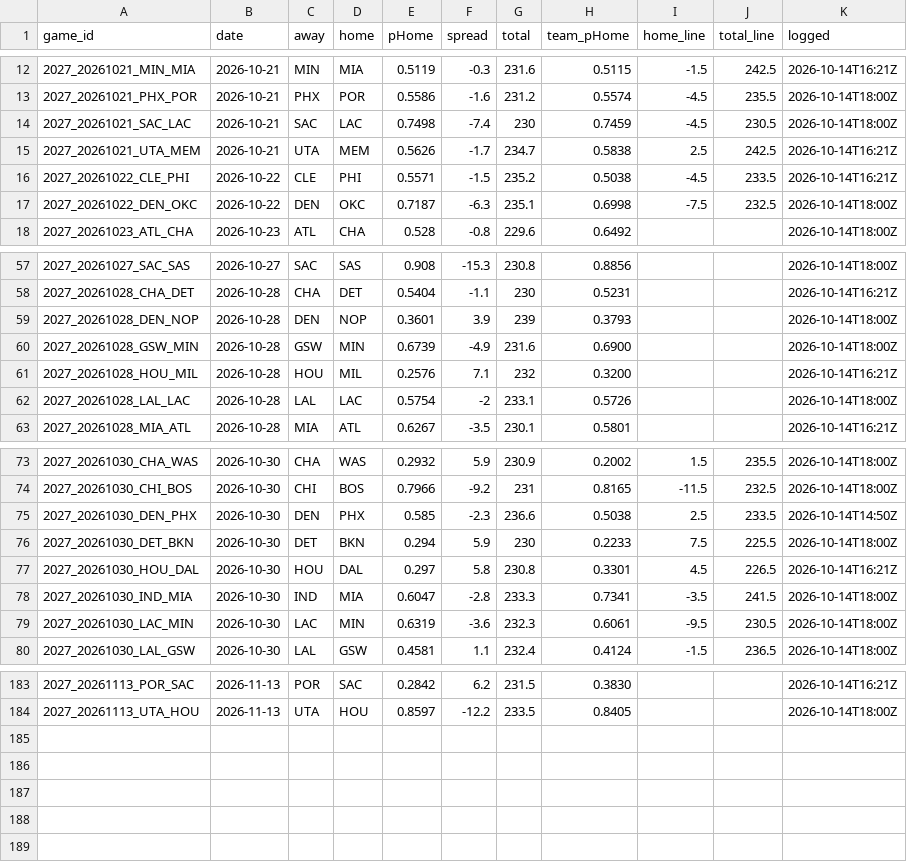
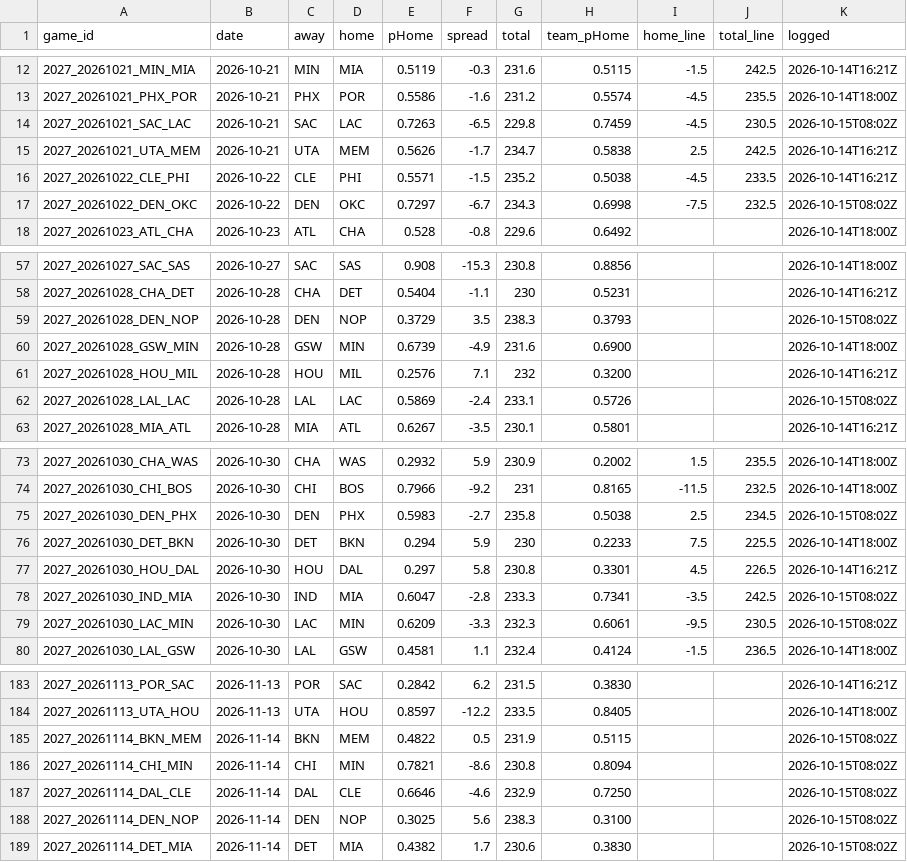
Before and after one commit to DEMON-X13/nba-hub, a CSV file: data/predictions.csv, drawn as a sheet; only a part is shown, gaps mark what is left out; the diff covers the shown part only.

```diff
--- a/data/predictions.csv
+++ b/data/predictions.csv
@@ -13,6 +13,6 @@ game_id,date,away,home,pHome,spread,total,team_pHome,home_line,total_line,logged
 2027_20261021_PHX_POR,2026-10-21,PHX,POR,0.5586,-1.6,231.2,0.5574,-4.5,235.5,2026-10-14T18:00Z
-2027_20261021_SAC_LAC,2026-10-21,SAC,LAC,0.7498,-7.4,230,0.7459,-4.5,230.5,2026-10-14T18:00Z
+2027_20261021_SAC_LAC,2026-10-21,SAC,LAC,0.7263,-6.5,229.8,0.7459,-4.5,230.5,2026-10-15T08:02Z
 2027_20261021_UTA_MEM,2026-10-21,UTA,MEM,0.5626,-1.7,234.7,0.5838,2.5,242.5,2026-10-14T16:21Z
 2027_20261022_CLE_PHI,2026-10-22,CLE,PHI,0.5571,-1.5,235.2,0.5038,-4.5,233.5,2026-10-14T16:21Z
-2027_20261022_DEN_OKC,2026-10-22,DEN,OKC,0.7187,-6.3,235.1,0.6998,-7.5,232.5,2026-10-14T18:00Z
+2027_20261022_DEN_OKC,2026-10-22,DEN,OKC,0.7297,-6.7,234.3,0.6998,-7.5,232.5,2026-10-15T08:02Z
 2027_20261023_ATL_CHA,2026-10-23,ATL,CHA,0.528,-0.8,229.6,0.6492,,,2026-10-14T18:00Z
@@ -58,6 +58,6 @@ game_id,date,away,home,pHome,spread,total,team_pHome,home_line,total_line,logged
 2027_20261028_CHA_DET,2026-10-28,CHA,DET,0.5404,-1.1,230,0.5231,,,2026-10-14T16:21Z
-2027_20261028_DEN_NOP,2026-10-28,DEN,NOP,0.3601,3.9,239,0.3793,,,2026-10-14T18:00Z
+2027_20261028_DEN_NOP,2026-10-28,DEN,NOP,0.3729,3.5,238.3,0.3793,,,2026-10-15T08:02Z
 2027_20261028_GSW_MIN,2026-10-28,GSW,MIN,0.6739,-4.9,231.6,0.6900,,,2026-10-14T18:00Z
 2027_20261028_HOU_MIL,2026-10-28,HOU,MIL,0.2576,7.1,232,0.3200,,,2026-10-14T16:21Z
-2027_20261028_LAL_LAC,2026-10-28,LAL,LAC,0.5754,-2,233.1,0.5726,,,2026-10-14T18:00Z
+2027_20261028_LAL_LAC,2026-10-28,LAL,LAC,0.5869,-2.4,233.1,0.5726,,,2026-10-15T08:02Z
 2027_20261028_MIA_ATL,2026-10-28,MIA,ATL,0.6267,-3.5,230.1,0.5801,,,2026-10-14T16:21Z
@@ -74,7 +74,7 @@ game_id,date,away,home,pHome,spread,total,team_pHome,home_line,total_line,logged
 2027_20261030_CHI_BOS,2026-10-30,CHI,BOS,0.7966,-9.2,231,0.8165,-11.5,232.5,2026-10-14T18:00Z
-2027_20261030_DEN_PHX,2026-10-30,DEN,PHX,0.585,-2.3,236.6,0.5038,2.5,233.5,2026-10-14T14:50Z
+2027_20261030_DEN_PHX,2026-10-30,DEN,PHX,0.5983,-2.7,235.8,0.5038,2.5,234.5,2026-10-15T08:02Z
 2027_20261030_DET_BKN,2026-10-30,DET,BKN,0.294,5.9,230,0.2233,7.5,225.5,2026-10-14T18:00Z
 2027_20261030_HOU_DAL,2026-10-30,HOU,DAL,0.297,5.8,230.8,0.3301,4.5,226.5,2026-10-14T16:21Z
-2027_20261030_IND_MIA,2026-10-30,IND,MIA,0.6047,-2.8,233.3,0.7341,-3.5,241.5,2026-10-14T18:00Z
-2027_20261030_LAC_MIN,2026-10-30,LAC,MIN,0.6319,-3.6,232.3,0.6061,-9.5,230.5,2026-10-14T18:00Z
+2027_20261030_IND_MIA,2026-10-30,IND,MIA,0.6047,-2.8,233.3,0.7341,-3.5,242.5,2026-10-15T08:02Z
+2027_20261030_LAC_MIN,2026-10-30,LAC,MIN,0.6209,-3.3,232.3,0.6061,-9.5,230.5,2026-10-15T08:02Z
 2027_20261030_LAL_GSW,2026-10-30,LAL,GSW,0.4581,1.1,232.4,0.4124,-1.5,236.5,2026-10-14T18:00Z
@@ -184 +184,6 @@ game_id,date,away,home,pHome,spread,total,team_pHome,home_line,total_line,logged
 2027_20261113_UTA_HOU,2026-11-13,UTA,HOU,0.8597,-12.2,233.5,0.8405,,,2026-10-14T18:00Z
+2027_20261114_BKN_MEM,2026-11-14,BKN,MEM,0.4822,0.5,231.9,0.5115,,,2026-10-15T08:02Z
+2027_20261114_CHI_MIN,2026-11-14,CHI,MIN,0.7821,-8.6,230.8,0.8094,,,2026-10-15T08:02Z
+2027_20261114_DAL_CLE,2026-11-14,DAL,CLE,0.6646,-4.6,232.9,0.7250,,,2026-10-15T08:02Z
+2027_20261114_DEN_NOP,2026-11-14,DEN,NOP,0.3025,5.6,238.3,0.3100,,,2026-10-15T08:02Z
+2027_20261114_DET_MIA,2026-11-14,DET,MIA,0.4382,1.7,230.6,0.3830,,,2026-10-15T08:02Z
```
Also changed, not shown: 42 edited cells elsewhere in this file, 8 other files.
